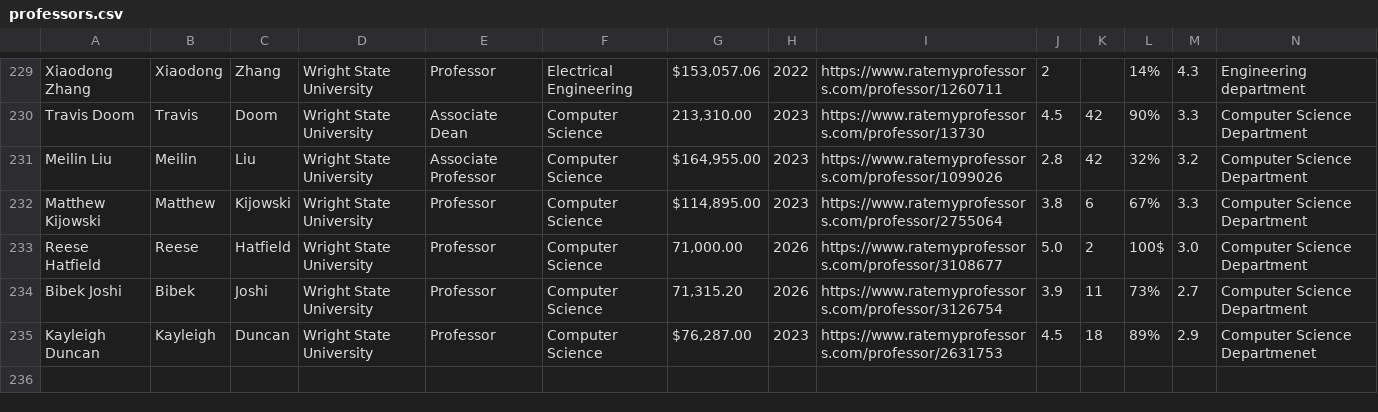
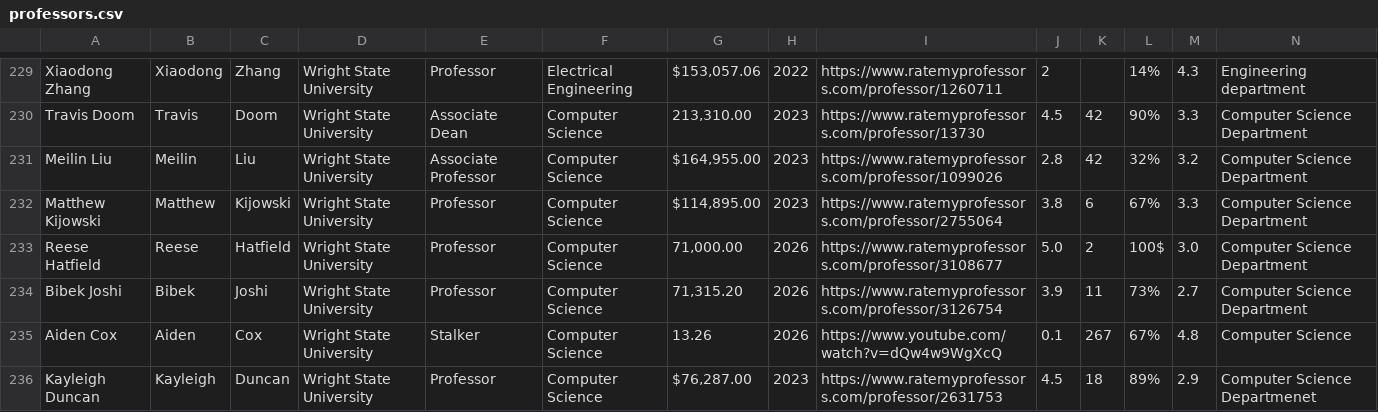
Before and after one commit to nfairweather93/2026_Hackathon, a CSV file: middleware/professors.csv, drawn as a sheet; only a part is shown, gaps mark what is left out; rows hold the shown columns only; the diff names each change by its address in the sheet, - before the commit and + after, or states it on an @@ line.

Commit message:
Add Aiden

```diff
--- a/middleware/professors.csv
+++ b/middleware/professors.csv
+row 235: Aiden Cox | Aiden | Cox | Wright State University | Stalker | Computer Science | 13.26 | 2026 | https://www.youtube.com/watch?v=dQw4w9WgXcQ | 0.1 | 267 | 67% | 4.8 | Computer Science
```
